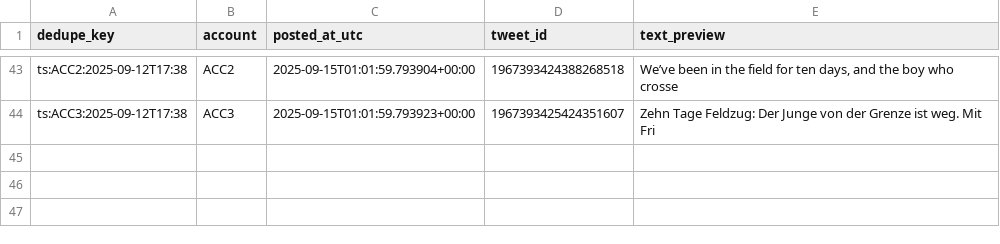
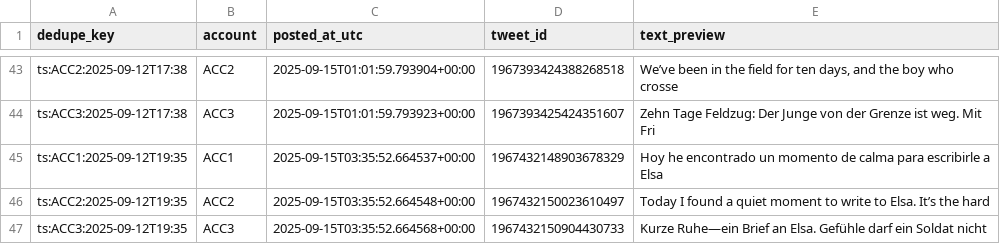
Before and after one commit to jmestrallet/otto-diario-v2, a CSV file: posted.csv, drawn as a sheet; only a part is shown, gaps mark what is left out; the diff names each change by its address in the sheet, - before the commit and + after, or states it on an @@ line.

```diff
--- a/posted.csv
+++ b/posted.csv
+row 45: ts:ACC1:2025-09-12T19:35 | ACC1 | 2025-09-15T03:35:52.664537+00:00 | 1967432148903678329 | Hoy he encontrado un momento de calma para escribirle a Elsa
+row 46: ts:ACC2:2025-09-12T19:35 | ACC2 | 2025-09-15T03:35:52.664548+00:00 | 1967432150023610497 | Today I found a quiet moment to write to Elsa. It’s the hard
+row 47: ts:ACC3:2025-09-12T19:35 | ACC3 | 2025-09-15T03:35:52.664568+00:00 | 1967432150904430733 | Kurze Ruhe—ein Brief an Elsa. Gefühle darf ein Soldat nicht
```
